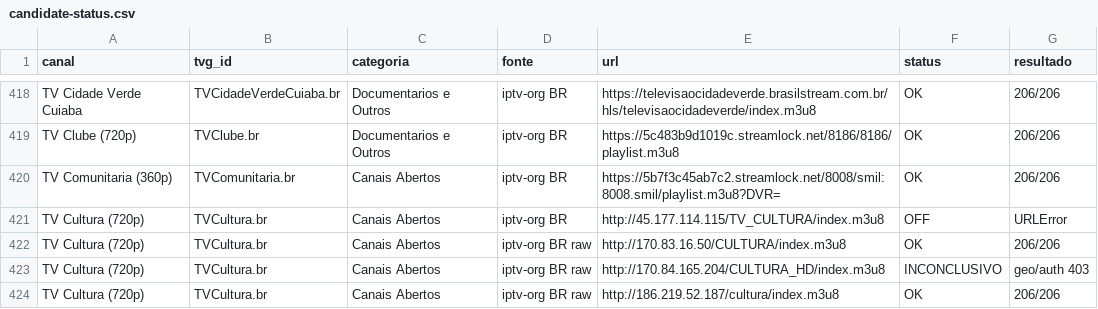
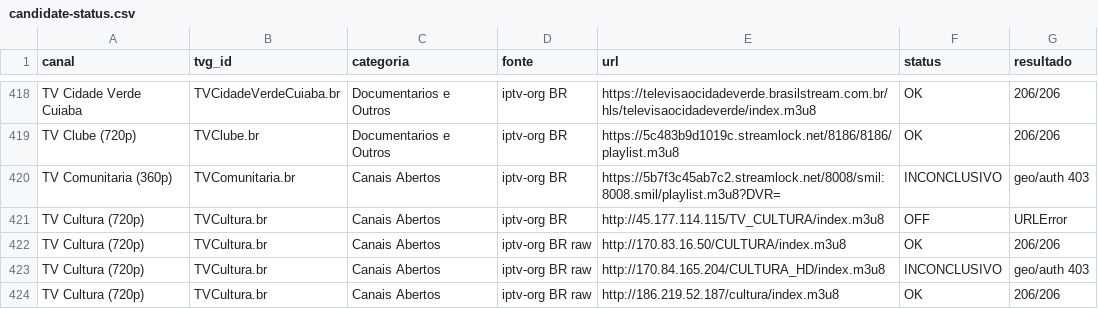
Before and after one commit to feijaum/iptv, a CSV file: candidate-status.csv, drawn as a sheet; only a part is shown, gaps mark what is left out; the diff covers the shown part only.

```diff
--- a/candidate-status.csv
+++ b/candidate-status.csv
@@ -419,3 +419,3 @@ TV Cidade Verde Cuiaba,TVCidadeVerdeCuiaba.br,Documentarios e Outros,iptv-org BR
 TV Clube (720p),TVClube.br,Documentarios e Outros,iptv-org BR,https://5c483b9d1019c.streamlock.net/8186/8186/playlist.m3u8,OK,206/206
-TV Comunitaria (360p),TVComunitaria.br,Canais Abertos,iptv-org BR,https://5b7f3c45ab7c2.streamlock.net/8008/smil:8008.smil/playlist.m3u8?DVR=,OK,206/206
+TV Comunitaria (360p),TVComunitaria.br,Canais Abertos,iptv-org BR,https://5b7f3c45ab7c2.streamlock.net/8008/smil:8008.smil/playlist.m3u8?DVR=,INCONCLUSIVO,geo/auth 403
 TV Cultura (720p),TVCultura.br,Canais Abertos,iptv-org BR,http://45.177.114.115/TV_CULTURA/index.m3u8,OFF,URLError
```
Also changed, not shown: 1 added row and 88 edited cells elsewhere in this file, stream-status.csv, 3 other files.
